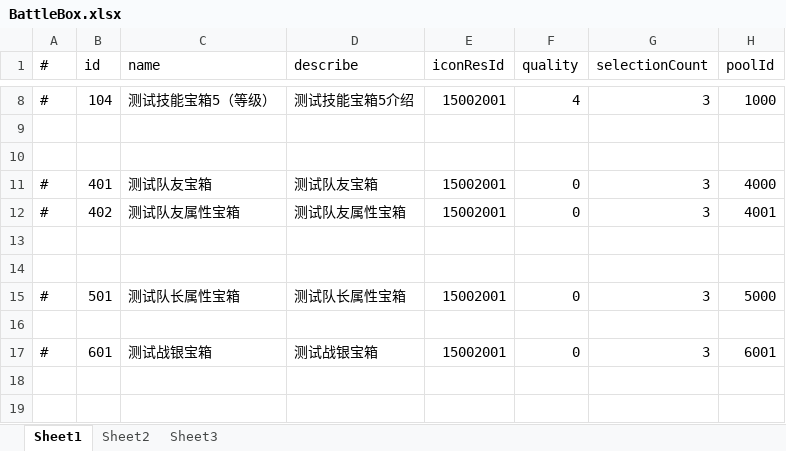
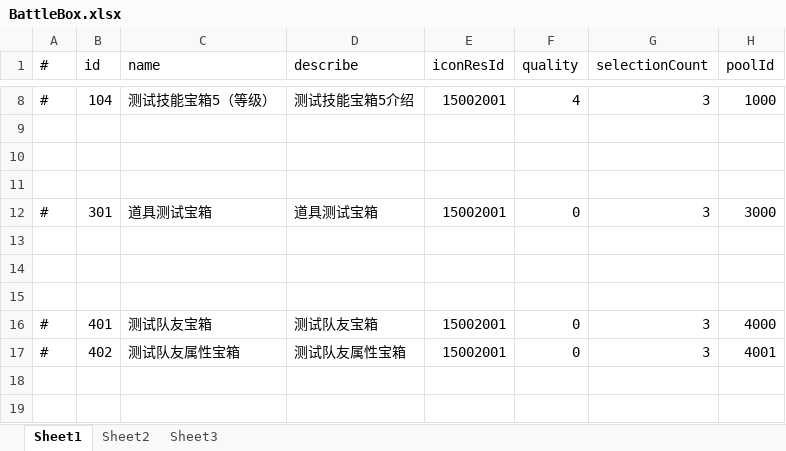
Before and after one commit to thanklzhang/001_GameFramework_Config, an Excel workbook: data_config/BattleBox.xlsx, sheet Sheet1, drawn as a sheet; only a part is shown, gaps mark what is left out; the shorter side is filled out with more unchanged rows; values as stored, in another font and other column widths than the file's, no borders; the diff names each change by its address in the sheet, - before the commit and + after, or states it on an @@ line.

```diff
--- a/data_config/BattleBox.xlsx (sheet Sheet1)
+++ b/data_config/BattleBox.xlsx (sheet Sheet1)
+row 11: (empty)
+row 12: # | 301 | 道具测试宝箱 | 道具测试宝箱 | 15002001 | 0 | 3 | 3000
+row 13: (empty)
+row 14: (empty)
+row 15: (empty)
```
Also changed, not shown: data_config/Attribute.xlsx, data_config/BattleItem.xlsx, 6 other files.
